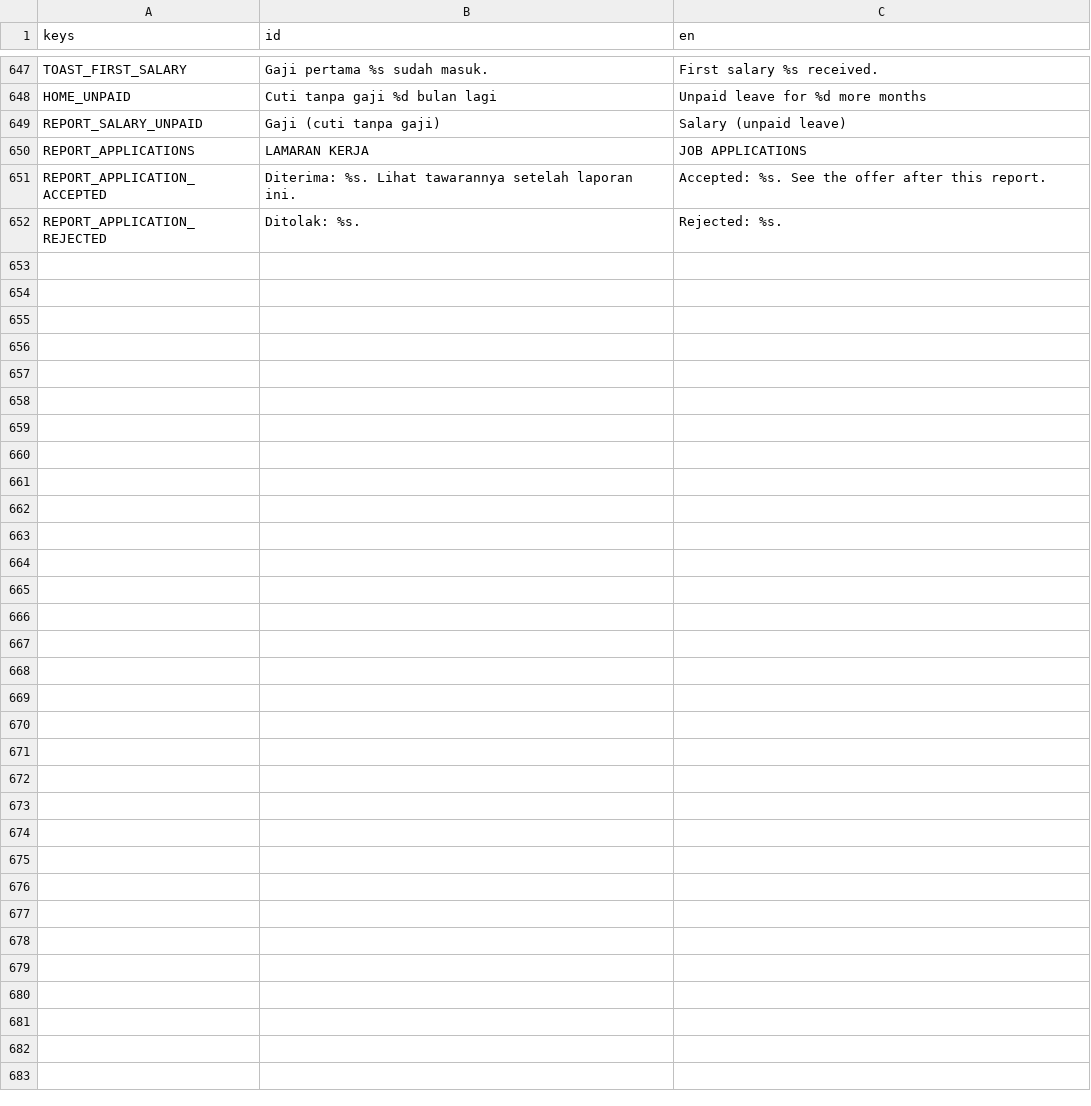
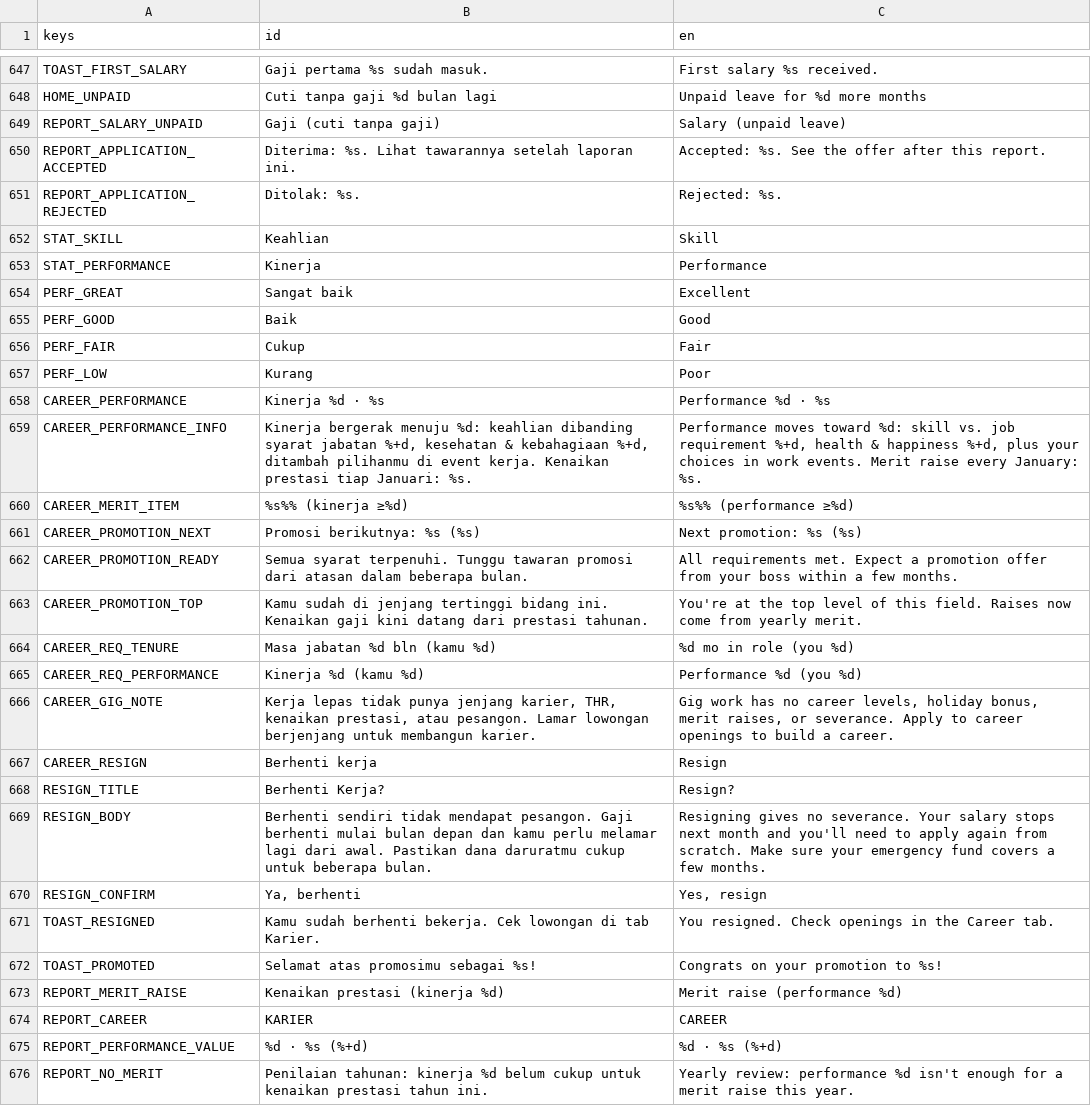
Before and after one commit to FachruDev/CuanQuest, a CSV file: localization/strings.csv, drawn as a sheet; only a part is shown, gaps mark what is left out.

Commit message:
feat: Enhance event eligibility and career features
- Added new requirements for events based on player's career status in event_manager.gd.
- Updated event popup to utilize dynamic variables for career-related events in event_popup.gd.
- Modified info_popup.gd to allow custom text for the main button.
- Improved main.gd to handle career changes and resignation requests with appropriate notifications.
- Refactored month_report.gd to include merit raises and career performance metrics.
- Introduced performance tracking and promotion requirements in activity_screen.gd.
- Enhanced UI text handling for event-related variables in ui_text.gd.
- Updated balance simulation to track additional metrics like promotions and performance.

```diff
--- a/localization/strings.csv
+++ b/localization/strings.csv
@@ -703,4 +703,28 @@ HOME_UNPAID,Cuti tanpa gaji %d bulan lagi,Unpaid leave for %d more months
 REPORT_SALARY_UNPAID,Gaji (cuti tanpa gaji),Salary (unpaid leave)
-REPORT_APPLICATIONS,LAMARAN KERJA,JOB APPLICATIONS
 REPORT_APPLICATION_ACCEPTED,Diterima: %s. Lihat tawarannya setelah laporan ini.,Accepted: %s. See the offer after this report.
 REPORT_APPLICATION_REJECTED,Ditolak: %s.,Rejected: %s.
+STAT_SKILL,Keahlian,Skill
+STAT_PERFORMANCE,Kinerja,Performance
+PERF_GREAT,Sangat baik,Excellent
+PERF_GOOD,Baik,Good
+PERF_FAIR,Cukup,Fair
+PERF_LOW,Kurang,Poor
+CAREER_PERFORMANCE,Kinerja %d · %s,Performance %d · %s
+CAREER_PERFORMANCE_INFO,"Kinerja bergerak menuju %d: keahlian dibanding syarat jabatan %+d, kesehatan & kebahagiaan %+d, ditambah pilihanmu di event kerja. Kenaikan prestasi tiap Januari: %s.","Performance moves toward %d: skill vs. job requirement %+d, health & happiness %+d, plus your choices in work events. Merit raise every January: %s."
+CAREER_MERIT_ITEM,%s%% (kinerja ≥%d),%s%% (performance ≥%d)
+CAREER_PROMOTION_NEXT,Promosi berikutnya: %s (%s),Next promotion: %s (%s)
+CAREER_PROMOTION_READY,Semua syarat terpenuhi. Tunggu tawaran promosi dari atasan dalam beberapa bulan.,All requirements met. Expect a promotion offer from your boss within a few months.
+CAREER_PROMOTION_TOP,Kamu sudah di jenjang tertinggi bidang ini. Kenaikan gaji kini datang dari prestasi tahunan.,You're at the top level of this field. Raises now come from yearly merit.
+CAREER_REQ_TENURE,Masa jabatan %d bln (kamu %d),%d mo in role (you %d)
+CAREER_REQ_PERFORMANCE,Kinerja %d (kamu %d),Performance %d (you %d)
+CAREER_GIG_NOTE,"Kerja lepas tidak punya jenjang karier, THR, kenaikan prestasi, atau pesangon. Lamar lowongan berjenjang untuk membangun karier.","Gig work has no career levels, holiday bonus, merit raises, or severance. Apply to career openings to build a career."
+CAREER_RESIGN,Berhenti kerja,Resign
+RESIGN_TITLE,Berhenti Kerja?,Resign?
+RESIGN_BODY,Berhenti sendiri tidak mendapat pesangon. Gaji berhenti mulai bulan depan dan kamu perlu melamar lagi dari awal. Pastikan dana daruratmu cukup untuk beberapa bulan.,Resigning gives no severance. Your salary stops next month and you'll need to apply again from scratch. Make sure your emergency fund covers a few months.
+RESIGN_CONFIRM,"Ya, berhenti","Yes, resign"
+TOAST_RESIGNED,Kamu sudah berhenti bekerja. Cek lowongan di tab Karier.,You resigned. Check openings in the Career tab.
+TOAST_PROMOTED,Selamat atas promosimu sebagai %s!,Congrats on your promotion to %s!
+REPORT_MERIT_RAISE,Kenaikan prestasi (kinerja %d),Merit raise (performance %d)
+REPORT_CAREER,KARIER,CAREER
+REPORT_PERFORMANCE_VALUE,%d · %s (%+d),%d · %s (%+d)
+REPORT_NO_MERIT,Penilaian tahunan: kinerja %d belum cukup untuk kenaikan prestasi tahun ini.,Yearly review: performance %d isn't enough for a merit raise this year.
```
Also changed, not shown: 18 other files.
